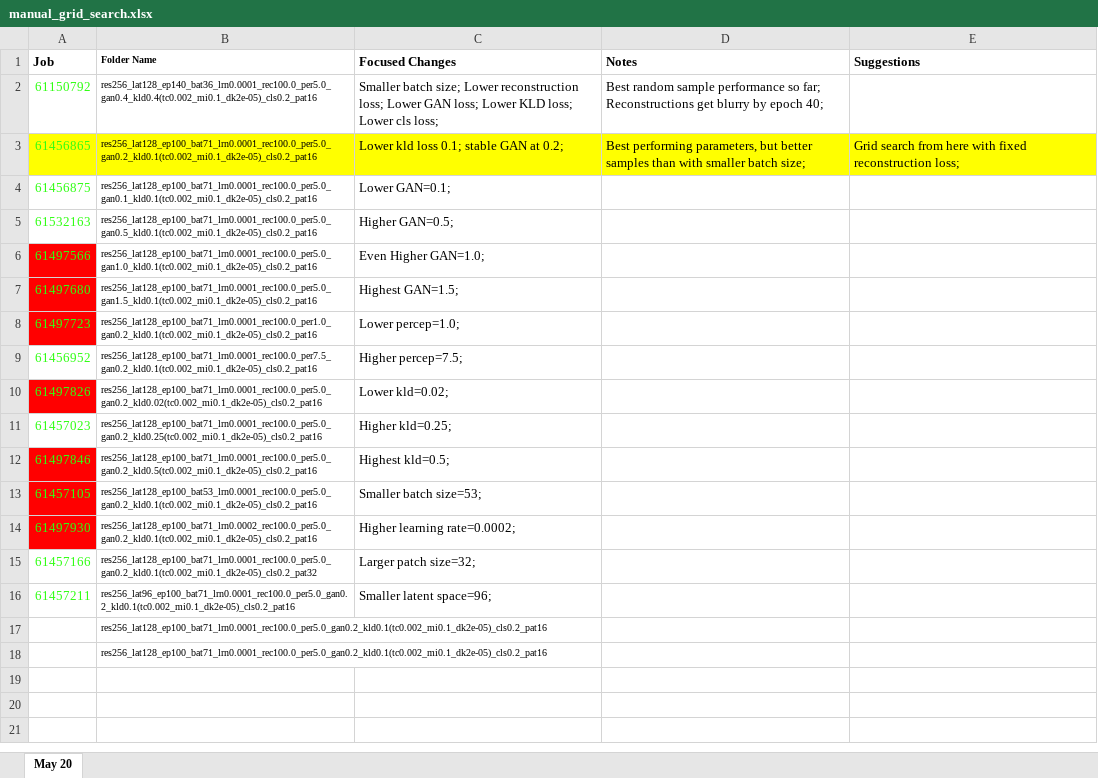
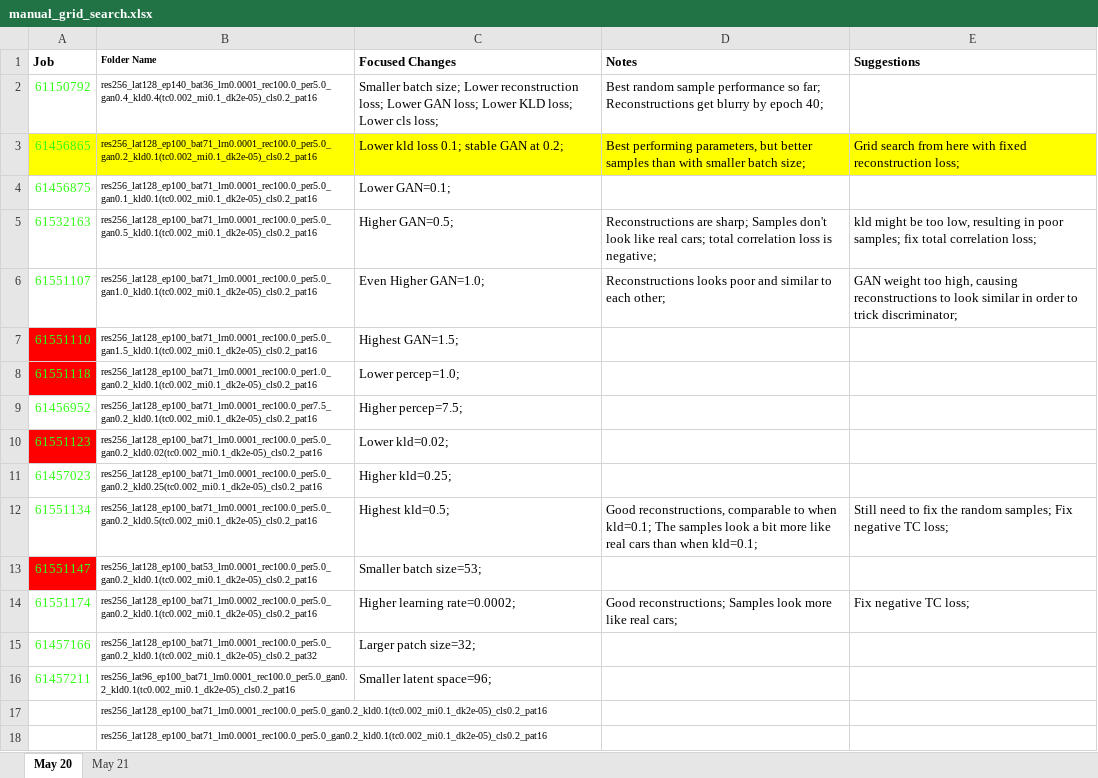
Before and after one commit to BrendenEum/motorVAE, an Excel workbook: manual_grid_search.xlsx, sheet May 20, drawn as a sheet; values as stored, in another font and other column widths than the file's, no borders; removed rows and columns are numbered as before the commit, all else as after; the diff names each change by its address in the sheet, - before the commit and + after, or states it on an @@ line.

```diff
--- a/manual_grid_search.xlsx (sheet May 20)
+++ b/manual_grid_search.xlsx (sheet May 20)
+sheet tab: May 21
-D5 (Notes): (empty)
+D5 (Notes): Reconstructions are sharp; Samples don't look like real cars; total correlation loss is negative;
-E5 (Suggestions): (empty)
+E5 (Suggestions): kld might be too low, resulting in poor samples; fix total correlation loss;
-row 6: 61497566 | res256_lat128_ep100_bat71_lrn0.0001_rec100.0_per5.0_gan1.0_kld0.1(tc0.002_mi0.1_dk2e-05)_cls0.2_pat16 | Even Higher GAN=1.0;
+row 6: 61551107 | res256_lat128_ep100_bat71_lrn0.0001_rec100.0_per5.0_gan1.0_kld0.1(tc0.002_mi0.1_dk2e-05)_cls0.2_pat16 | Even Higher GAN=1.0; | Reconstructions looks poor and similar to each other; | GAN weight too high, causing reconstructions to look similar in order to trick discriminator;
-A7 (Job): 61497680
+A7 (Job): 61551110
-A8 (Job): 61497723
+A8 (Job): 61551118
-A10 (Job): 61497826
+A10 (Job): 61551123
-row 12: 61497846 | res256_lat128_ep100_bat71_lrn0.0001_rec100.0_per5.0_gan0.2_kld0.5(tc0.002_mi0.1_dk2e-05)_cls0.2_pat16 | Highest kld=0.5;
+row 12: 61551134 | res256_lat128_ep100_bat71_lrn0.0001_rec100.0_per5.0_gan0.2_kld0.5(tc0.002_mi0.1_dk2e-05)_cls0.2_pat16 | Highest kld=0.5; | Good reconstructions, comparable to when kld=0.1; The samples look a bit more like real cars than when kld=0.1; | Still need to fix the random samples; Fix negative TC loss;
-A13 (Job): 61457105
+A13 (Job): 61551147
-row 14: 61497930 | res256_lat128_ep100_bat71_lrn0.0002_rec100.0_per5.0_gan0.2_kld0.1(tc0.002_mi0.1_dk2e-05)_cls0.2_pat16 | Higher learning rate=0.0002;
+row 14: 61551174 | res256_lat128_ep100_bat71_lrn0.0002_rec100.0_per5.0_gan0.2_kld0.1(tc0.002_mi0.1_dk2e-05)_cls0.2_pat16 | Higher learning rate=0.0002; | Good reconstructions; Samples look more like real cars; | Fix negative TC loss;
```
Also changed, not shown: 1 other file.
